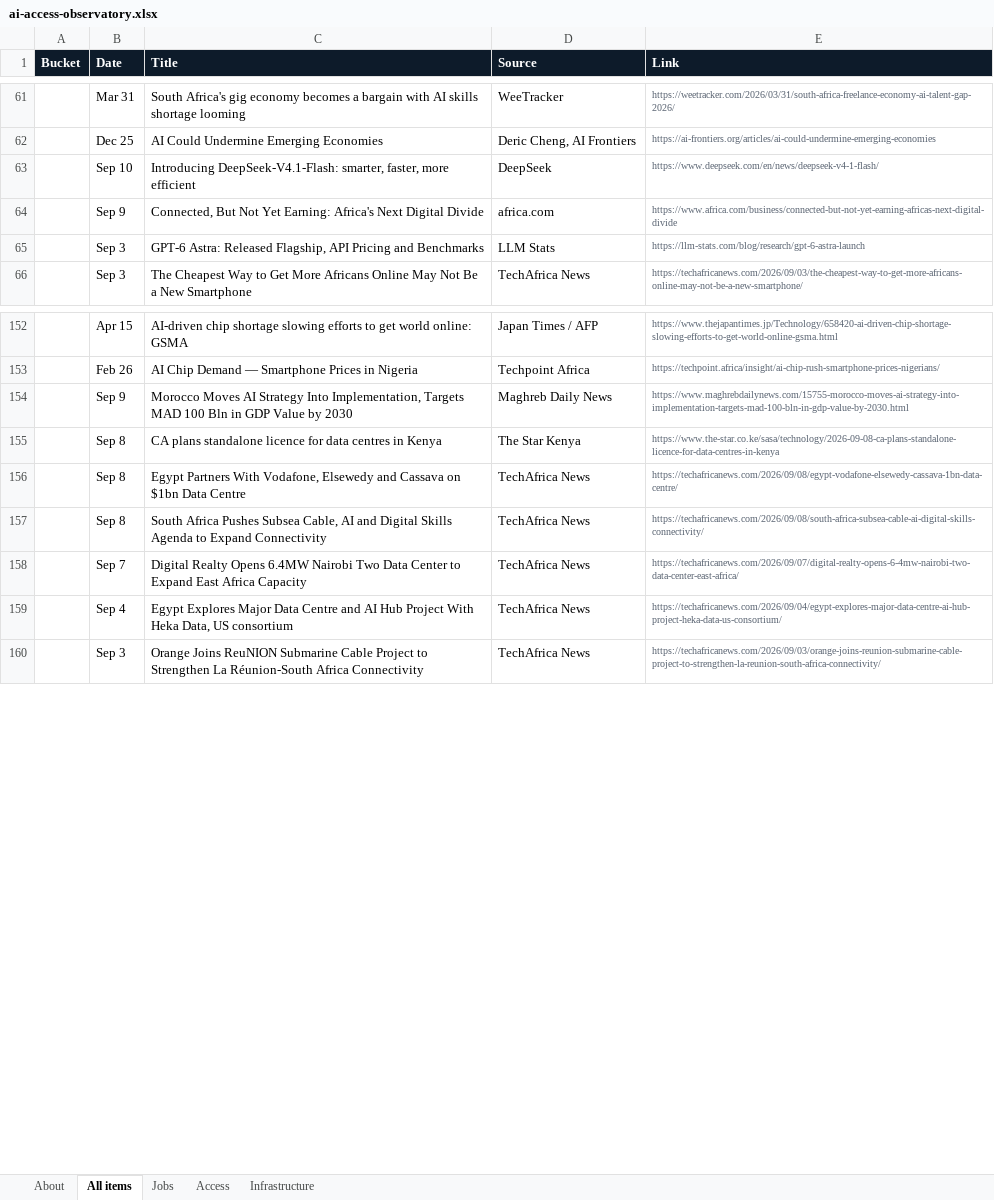
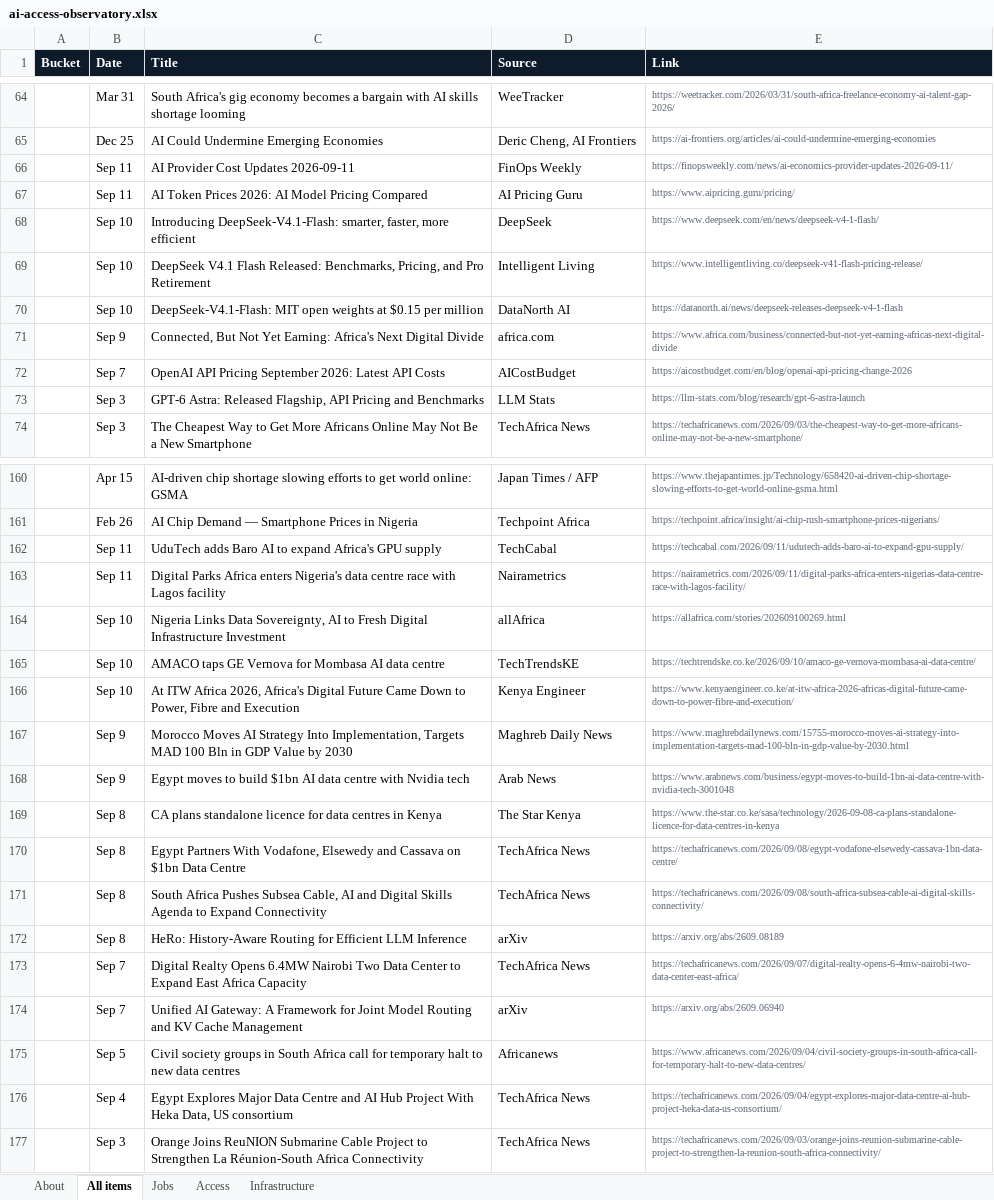
Before and after one commit to samuelajayi29-maker/ai-access-observatory, an Excel workbook: data/ai-access-observatory.xlsx, sheet All items, drawn as a sheet; only a part is shown, gaps mark what is left out; values as stored, in another font and other column widths than the file's, no borders; the diff covers the shown part only; the diff names each change by its address in the sheet, - before the commit and + after, or states it on an @@ line.

Commit message:
Tracker update: items.json, items.csv, Excel export

```diff
--- a/data/ai-access-observatory.xlsx (sheet All items)
+++ b/data/ai-access-observatory.xlsx (sheet All items)
+row 66:  | Sep 11 | AI Provider Cost Updates 2026-09-11 | FinOps Weekly | https://finopsweekly.com/news/ai-economics-provider-updates-2026-09-11/
+row 67:  | Sep 11 | AI Token Prices 2026: AI Model Pricing Compared | AI Pricing Guru | https://www.aipricing.guru/pricing/
+row 69:  | Sep 10 | DeepSeek V4.1 Flash Released: Benchmarks, Pricing, and Pro Retirement | Intelligent Living | https://www.intelligentliving.co/deepseek-v41-flash-pricing-release/
+row 70:  | Sep 10 | DeepSeek-V4.1-Flash: MIT open weights at $0.15 per million | DataNorth AI | https://datanorth.ai/news/deepseek-releases-deepseek-v4-1-flash
+row 72:  | Sep 7 | OpenAI API Pricing September 2026: Latest API Costs | AICostBudget | https://aicostbudget.com/en/blog/openai-api-pricing-change-2026
+row 162:  | Sep 11 | UduTech adds Baro AI to expand Africa's GPU supply | TechCabal | https://techcabal.com/2026/09/11/udutech-adds-baro-ai-to-expand-gpu-supply/
+row 163:  | Sep 11 | Digital Parks Africa enters Nigeria's data centre race with Lagos facility | Nairametrics | https://nairametrics.com/2026/09/11/digital-parks-africa-enters-nigerias-data-centre-race-with-lagos-facility/
+row 164:  | Sep 10 | Nigeria Links Data Sovereignty, AI to Fresh Digital Infrastructure Investment | allAfrica | https://allafrica.com/stories/202609100269.html
+row 165:  | Sep 10 | AMACO taps GE Vernova for Mombasa AI data centre | TechTrendsKE | https://techtrendske.co.ke/2026/09/10/amaco-ge-vernova-mombasa-ai-data-centre/
+row 166:  | Sep 10 | At ITW Africa 2026, Africa's Digital Future Came Down to Power, Fibre and Execution | Kenya Engineer | https://www.kenyaengineer.co.ke/at-itw-africa-2026-africas-digital-future-came-down-to-power-fibre-and-execution/
+row 168:  | Sep 9 | Egypt moves to build $1bn AI data centre with Nvidia tech | Arab News | https://www.arabnews.com/business/egypt-moves-to-build-1bn-ai-data-centre-with-nvidia-tech-3001048
+row 172:  | Sep 8 | HeRo: History-Aware Routing for Efficient LLM Inference | arXiv | https://arxiv.org/abs/2609.08189
+row 174:  | Sep 7 | Unified AI Gateway: A Framework for Joint Model Routing and KV Cache Management | arXiv | https://arxiv.org/abs/2609.06940
+row 175:  | Sep 5 | Civil society groups in South Africa call for temporary halt to new data centres | Africanews | https://www.africanews.com/2026/09/04/civil-society-groups-in-south-africa-call-for-temporary-halt-to-new-data-centres/
```
Also changed, not shown: 3 added rows elsewhere in this sheet, sheet Infrastructure, sheet Access, sheet Jobs, sheet About, 2 other files.
